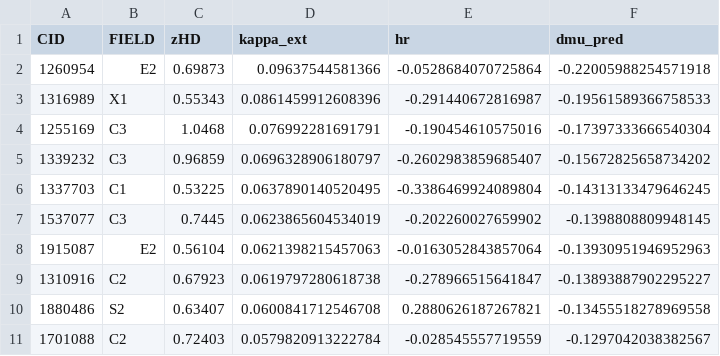
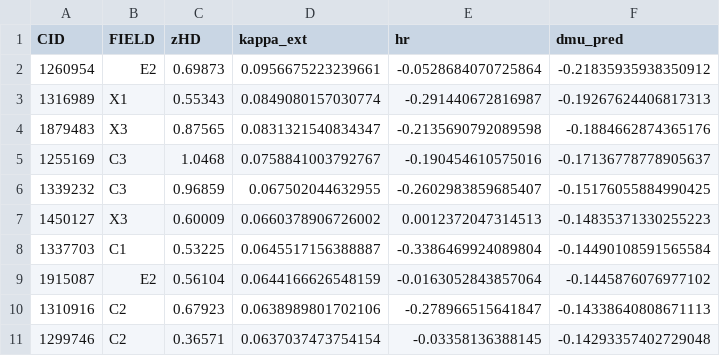
Before and after one commit to nugent68/SNKappa, a CSV file: output/des_full/table1_top.csv, drawn as a sheet.

```diff
--- a/output/des_full/table1_top.csv
+++ b/output/des_full/table1_top.csv
@@ -1,11 +1,11 @@
 CID,FIELD,zHD,kappa_ext,hr,dmu_pred
-1260954,E2,0.69873,0.09637544581366,-0.0528684070725864,-0.22005988254571918
-1316989,X1,0.55343,0.0861459912608396,-0.291440672816987,-0.19561589366758533
-1255169,C3,1.0468,0.076992281691791,-0.190454610575016,-0.17397333666540304
-1339232,C3,0.96859,0.0696328906180797,-0.2602983859685407,-0.15672825658734202
-1337703,C1,0.53225,0.0637890140520495,-0.3386469924089804,-0.14313133479646245
-1537077,C3,0.7445,0.0623865604534019,-0.202260027659902,-0.1398808809948145
-1915087,E2,0.56104,0.0621398215457063,-0.0163052843857064,-0.13930951946952963
-1310916,C2,0.67923,0.0619797280618738,-0.278966515641847,-0.13893887902295227
-1880486,S2,0.63407,0.0600841712546708,0.2880626187267821,-0.13455518278969558
-1701088,C2,0.72403,0.0579820913222784,-0.028545557719559,-0.1297042038382567
+1260954,E2,0.69873,0.0956675223239661,-0.0528684070725864,-0.21835935938350912
+1316989,X1,0.55343,0.0849080157030774,-0.291440672816987,-0.19267624406817313
+1879483,X3,0.87565,0.0831321540834347,-0.2135690792089598,-0.1884662874365176
+1255169,C3,1.0468,0.0758841003792767,-0.190454610575016,-0.17136778778905637
+1339232,C3,0.96859,0.067502044632955,-0.2602983859685407,-0.15176055884990425
+1450127,X3,0.60009,0.0660378906726002,0.0012372047314513,-0.14835371330255223
+1337703,C1,0.53225,0.0645517156388887,-0.3386469924089804,-0.14490108591565584
+1915087,E2,0.56104,0.0644166626548159,-0.0163052843857064,-0.1445876076977102
+1310916,C2,0.67923,0.0638989801702106,-0.278966515641847,-0.14338640808671113
+1299746,C2,0.36571,0.0637037473754154,-0.03358136388145,-0.14293357402729048
```
Also changed, not shown: output/des_full/des_all_kappa.csv, 9 other files.
